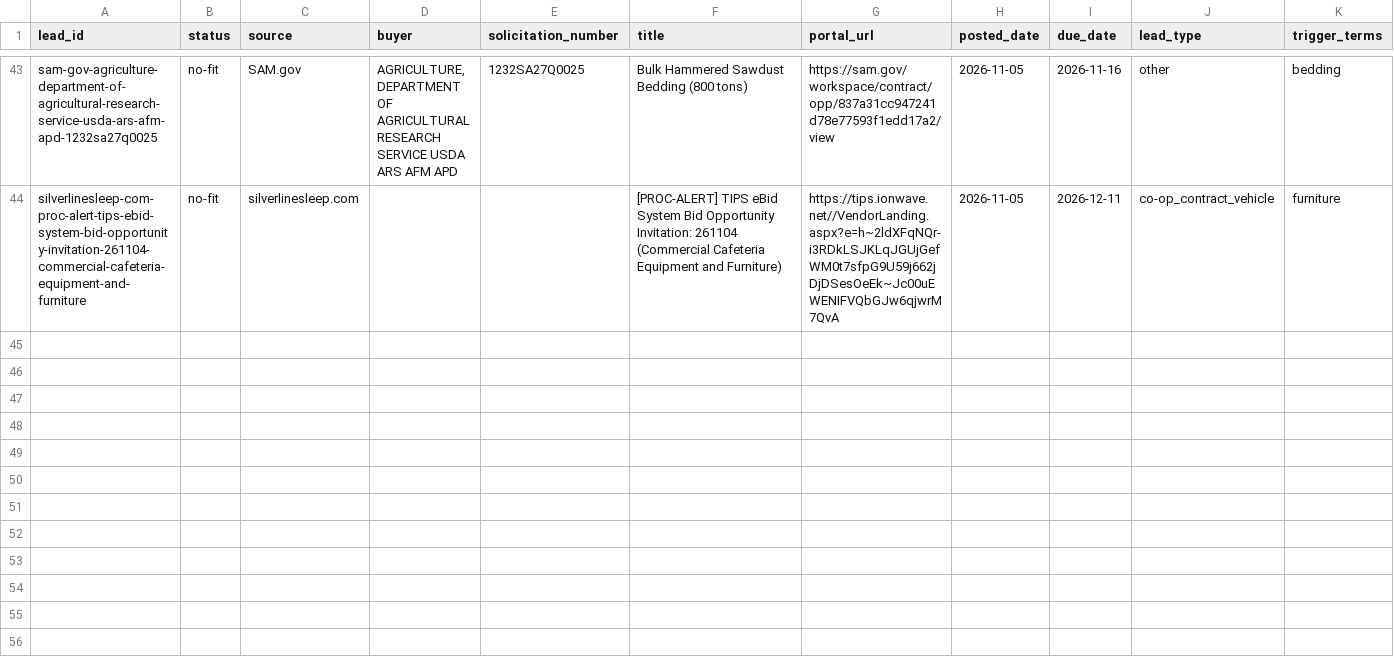
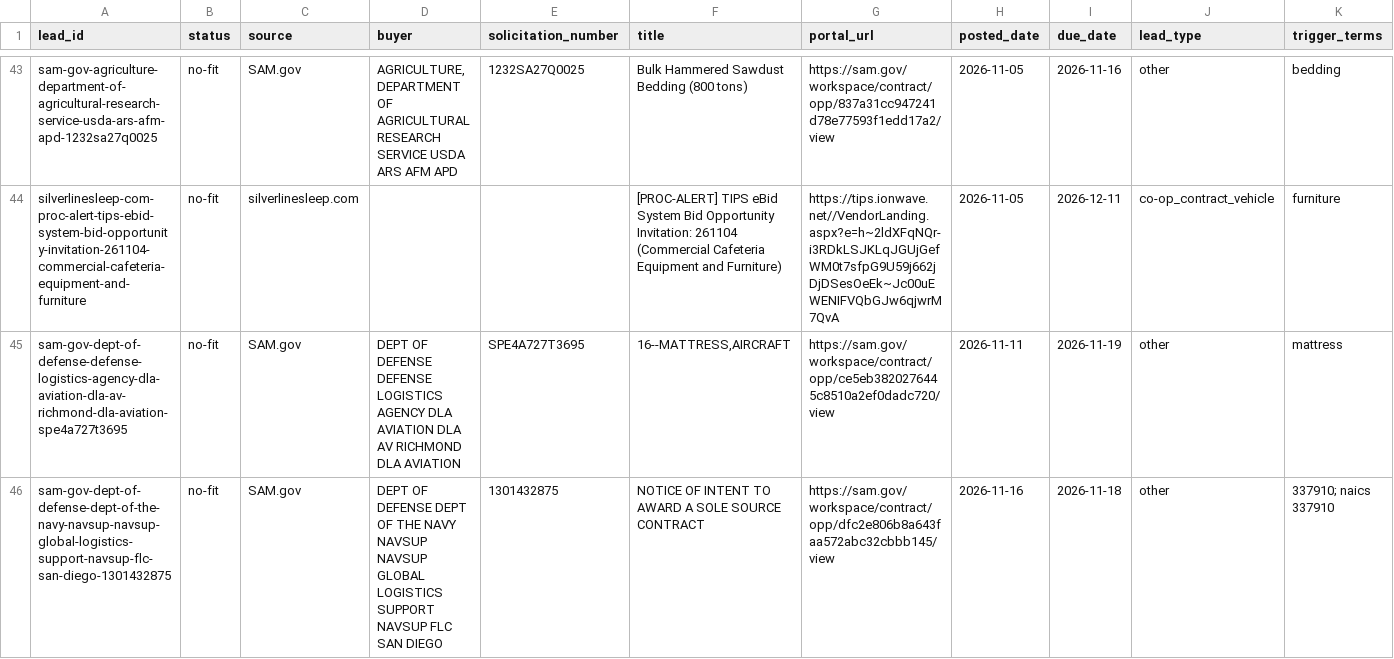
Before and after one commit to beford782/Silverline-Sleep-Procurement, a CSV file: leads/archive/_lead_radar_archive.csv, drawn as a sheet; only a part is shown, gaps mark what is left out; rows hold the shown columns only; the diff names each change by its address in the sheet, - before the commit and + after, or states it on an @@ line.

```diff
--- a/leads/archive/_lead_radar_archive.csv
+++ b/leads/archive/_lead_radar_archive.csv
+row 45: sam-gov-dept-of-defense-defense-logistics-agency-dla-aviation-dla-av-richmond-dla-aviation-spe4a727t3695 | no-fit | SAM.gov | DEPT OF DEFENSE DEFENSE LOGISTICS AGENCY DLA AVIATION DLA AV RICHMOND DLA AVIATION | SPE4A727T3695 | 16--MATTRESS,AIRCRAFT | https://sam.gov/workspace/contract/opp/ce5eb3820276445c8510a2ef0dadc720/view | 2026-11-11 | 2026-11-19 | other | mattress
+row 46: sam-gov-dept-of-defense-dept-of-the-navy-navsup-navsup-global-logistics-support-navsup-flc-san-diego-1301432875 | no-fit | SAM.gov | DEPT OF DEFENSE DEPT OF THE NAVY NAVSUP NAVSUP GLOBAL LOGISTICS SUPPORT NAVSUP FLC SAN DIEGO | 1301432875 | NOTICE OF INTENT TO AWARD A SOLE SOURCE CONTRACT | https://sam.gov/workspace/contract/opp/dfc2e806b8a643faa572abc32cbbb145/view | 2026-11-16 | 2026-11-18 | other | 337910; naics 337910
```
Also changed, not shown: leads/demand/_demand_radar.csv, leads/review/_lead_radar.csv.
